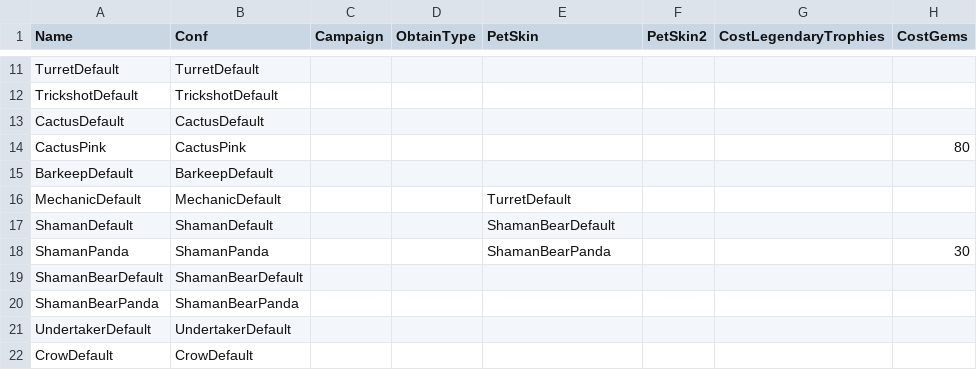
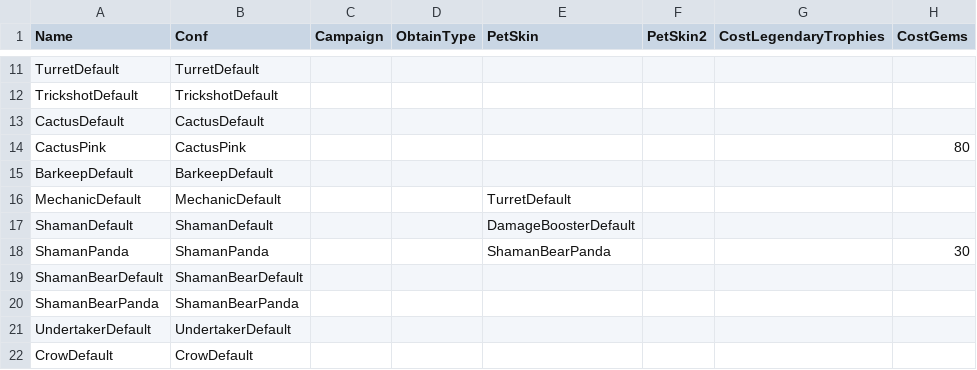
Before and after one commit to OldWampa/brawlmod-newbrawls, a CSV file: skins.csv, drawn as a sheet; only a part is shown, gaps mark what is left out; the diff names each change by its address in the sheet, - before the commit and + after, or states it on an @@ line.

Commit message:
Update skins.csv

```diff
--- a/skins.csv
+++ b/skins.csv
-E17 (PetSkin): ShamanBearDefault
+E17 (PetSkin): DamageBoosterDefault
```
